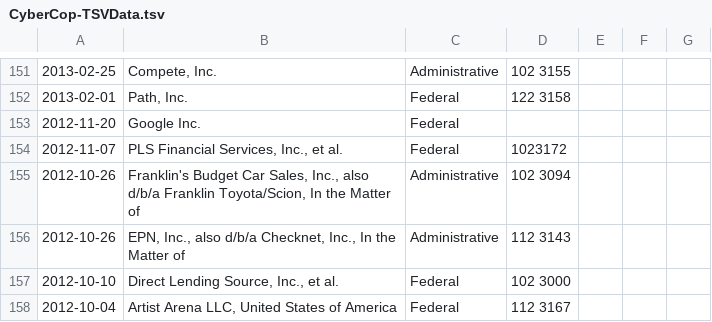
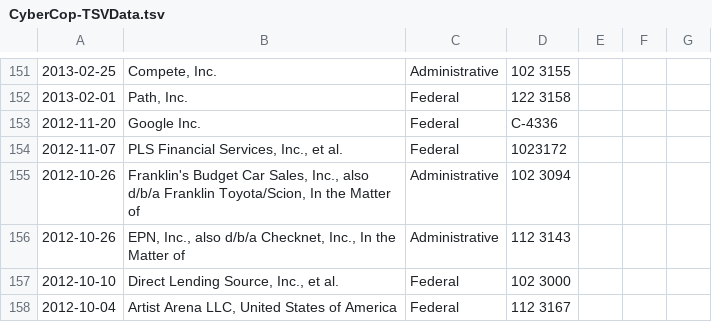
Before and after one commit to yying1/Java_personal, a TSV file: Labs/data/CyberCop-TSVData.tsv, drawn as a sheet; only a part is shown, gaps mark what is left out.

```diff
--- a/Labs/data/CyberCop-TSVData.tsv
+++ b/Labs/data/CyberCop-TSVData.tsv
@@ -152,3 +152,3 @@
 2013-02-01	Path, Inc. 	Federal	122 3158	 	 	
-2012-11-20	Google Inc. 	Federal	 	 	 	
+2012-11-20	Google Inc. 	Federal	 C-4336	 	 	
 2012-11-07	PLS Financial Services, Inc., et al. 	Federal	1023172	 	 	
```
Also changed, not shown: 17 other files.
